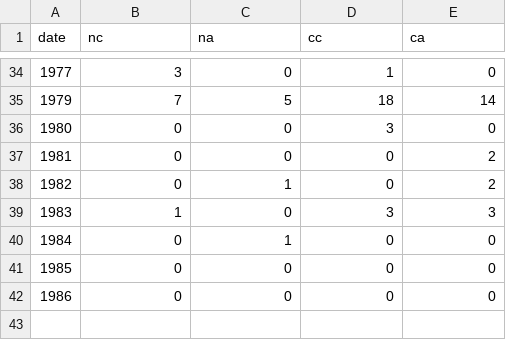
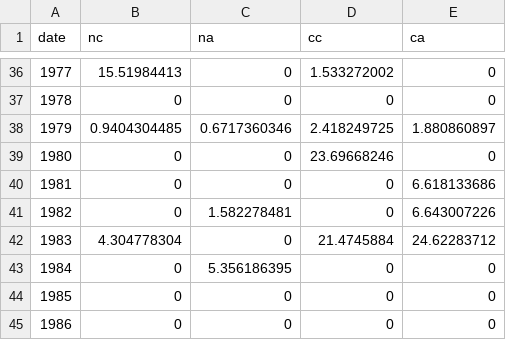
Before and after one commit to bea92/dubbio, a CSV file: data.csv, drawn as a sheet; only a part is shown, gaps mark what is left out; the diff covers the shown part only.

```diff
--- a/data.csv
+++ b/data.csv
@@ -34,8 +36,9 @@ date,nc,na,cc,ca
-1977,3,0,1,0
-1979,7,5,18,14
-1980,0,0,3,0
-1981,0,0,0,2
-1982,0,1,0,2
-1983,1,0,3,3
-1984,0,1,0,0
+1977,15.51984413,0,1.533272002,0
+1978,0,0,0,0
+1979,0.9404304485,0.6717360346,2.418249725,1.880860897
+1980,0,0,23.69668246,0
+1981,0,0,0,6.618133686
+1982,0,1.582278481,0,6.643007226
+1983,4.304778304,0,21.4745884,24.62283712
+1984,0,5.356186395,0,0
 1985,0,0,0,0
```
Also changed, not shown: 2 added rows and 61 edited cells elsewhere in this file, 3 other files.
